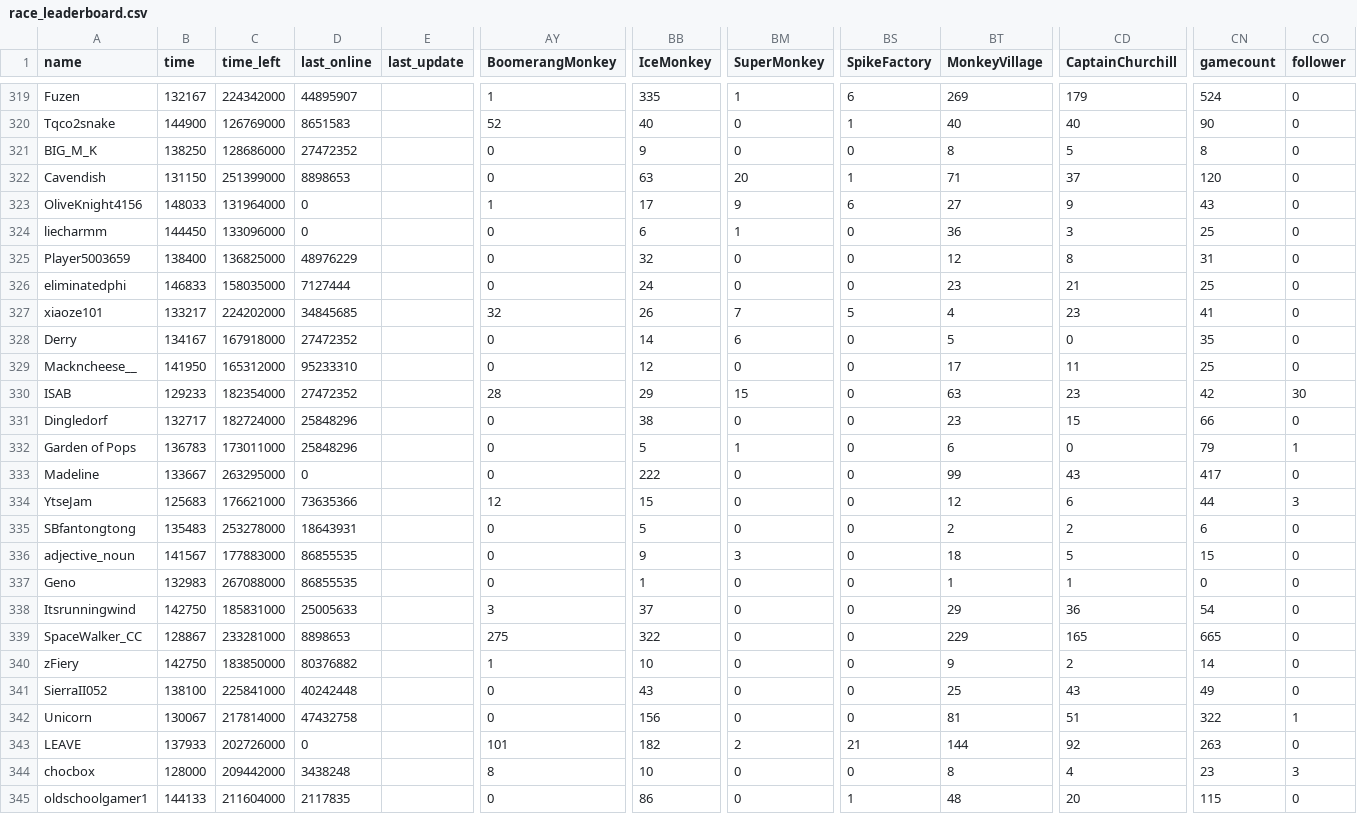
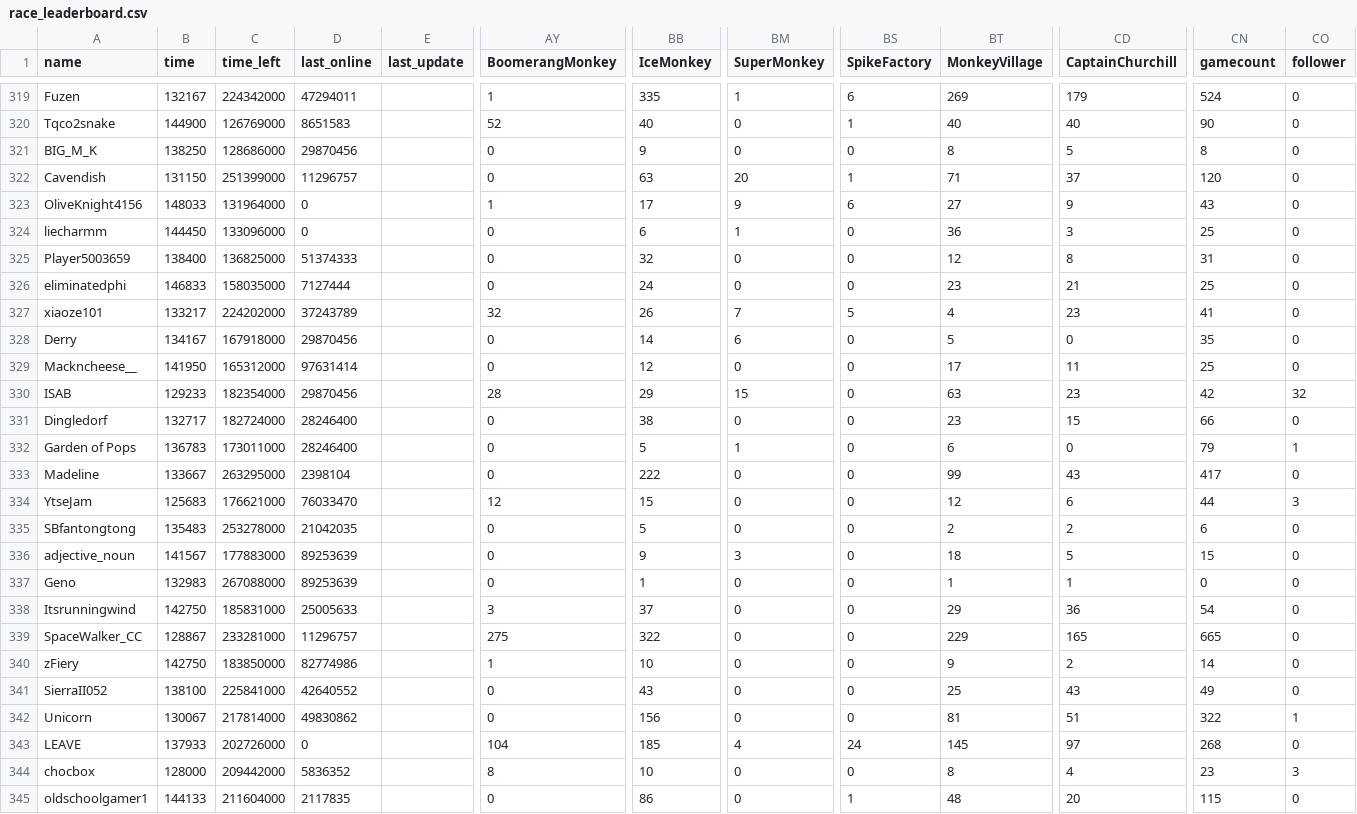
Before and after one commit to ducanup01/btd6race, a CSV file: race_leaderboard.csv, drawn as a sheet; only a part is shown, gaps mark what is left out; the diff covers the shown part only; the diff names each change by its address in the sheet, - before the commit and + after, or states it on an @@ line.

```diff
--- a/race_leaderboard.csv
+++ b/race_leaderboard.csv
-D319 (last_online): 44895907
+D319 (last_online): 47294011
-D321 (last_online): 27472352
+D321 (last_online): 29870456
-D322 (last_online): 8898653
+D322 (last_online): 11296757
-D325 (last_online): 48976229
+D325 (last_online): 51374333
-D327 (last_online): 34845685
+D327 (last_online): 37243789
-D328 (last_online): 27472352
+D328 (last_online): 29870456
-D329 (last_online): 95233310
+D329 (last_online): 97631414
-D330 (last_online): 27472352
+D330 (last_online): 29870456
-CO330 (follower): 30
+CO330 (follower): 32
-D331:D332 (last_online): 25848296
+D331:D332 (last_online): 28246400
-D333 (last_online): 0
+D333 (last_online): 2398104
-D334 (last_online): 73635366
+D334 (last_online): 76033470
-D335 (last_online): 18643931
+D335 (last_online): 21042035
-D336:D337 (last_online): 86855535
+D336:D337 (last_online): 89253639
-D339 (last_online): 8898653
+D339 (last_online): 11296757
-D340 (last_online): 80376882
+D340 (last_online): 82774986
-D341 (last_online): 40242448
+D341 (last_online): 42640552
-D342 (last_online): 47432758
+D342 (last_online): 49830862
-AY343 (BoomerangMonkey): 101
+AY343 (BoomerangMonkey): 104
-BB343 (IceMonkey): 182
+BB343 (IceMonkey): 185
-BM343 (SuperMonkey): 2
+BM343 (SuperMonkey): 4
-BS343 (SpikeFactory): 21
+BS343 (SpikeFactory): 24
-BT343 (MonkeyVillage): 144
+BT343 (MonkeyVillage): 145
-CD343 (CaptainChurchill): 92
+CD343 (CaptainChurchill): 97
-CN343 (gamecount): 263
+CN343 (gamecount): 268
-D344 (last_online): 3438248
+D344 (last_online): 5836352
```
Also changed, not shown: 144 edited cells elsewhere in this file.
